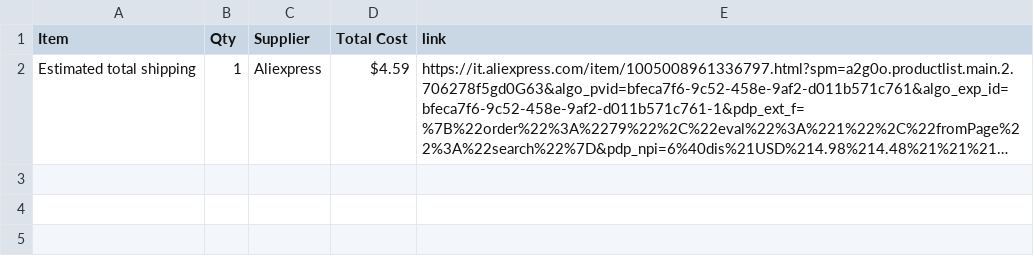
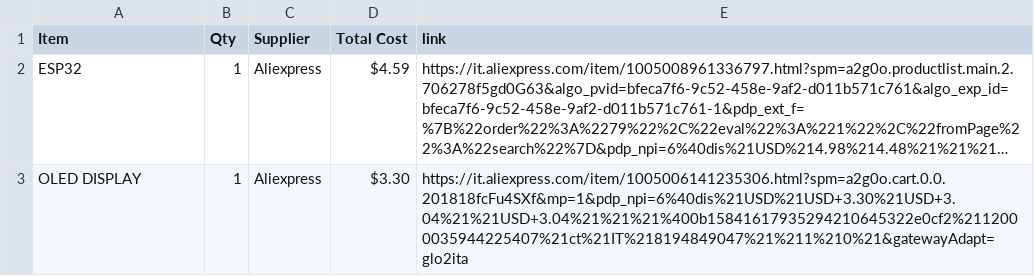
Before and after one commit to emdcomputer-crypto/DeckStat, a CSV file: BOM.csv, drawn as a sheet; long unchanged cells end in …; the diff names each change by its address in the sheet, - before the commit and + after, or states it on an @@ line.

Commit message:
Update BOM.csv

```diff
--- a/BOM.csv
+++ b/BOM.csv
-A2 (Item): Estimated total shipping
+A2 (Item): ESP32
+row 3: OLED DISPLAY | 1 | Aliexpress | $3.30 | https://it.aliexpress.com/item/1005006141235306.html?spm=a2g0o.cart.0.0.201818fcFu4SXf&mp=1&pdp_npi=6%40dis%21USD%21USD+3.30%21USD+3.04%21%21USD+3.04%21%21%21%400b15841617935294210645322e0cf2%2112000035944225407%21ct%21IT%218194849047%21%211%210%21&gatewayAdapt=glo2ita
```
